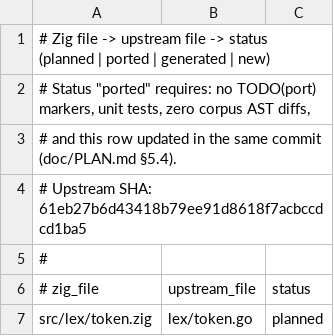
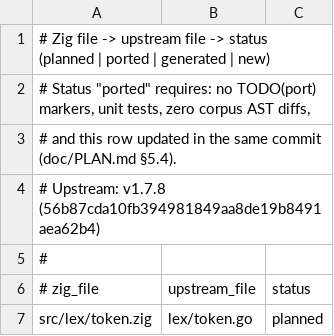
Before and after one commit to liyu1981/lutez, a TSV file: tools/port-manifest.tsv, drawn as a sheet; only a part is shown.

Commit message:
chore(upstream): pin v1.7.8 release tag and record agreed decisions
- upstream/lute submodule -> v1.7.8 (56b87cd, 2026-09-23), shallow
- pin mirrors updated: src/types.zig, NOTICE, UPSTREAM.md, README,
  AST_SCHEMA provenance, port-manifest, lutez.zig header
- PLAN §12: decisions 1-9 accepted; item 3 modified to track release tags
  (security fixes may be adopted early), ~830 post-tag lines deferred to the
  next tag bump
- UPSTREAM.md: tag policy, deferred-delta table, security-exception log,
  depth-1 bump/diff workflow
- tools/upstream.sh: --diff/--bump fetch --depth 1 first, full fetch fallback
- test/spec README: refresh procedure documented; corpus unchanged (same hash)

```diff
--- a/tools/port-manifest.tsv
+++ b/tools/port-manifest.tsv
@@ -3,3 +3,3 @@
 # and this row updated in the same commit (doc/PLAN.md §5.4).
-# Upstream SHA: 61eb27b6d43418b79ee91d8618f7acbccdcd1ba5
+# Upstream: v1.7.8 (56b87cda10fb394981849aa8de19b8491aea62b4)
 #
```
Also changed, not shown: 9 other files.
